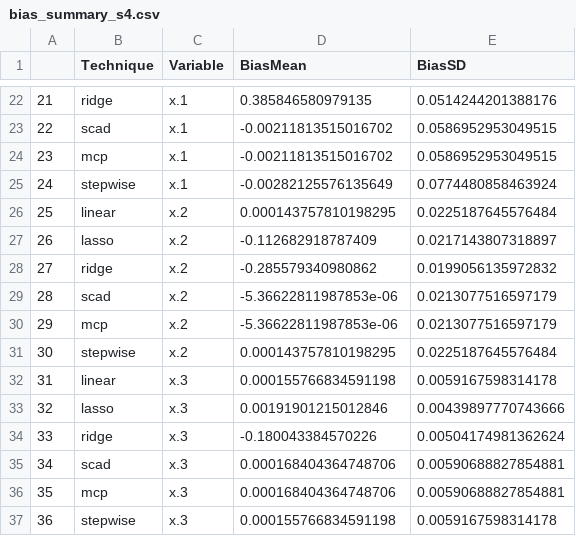
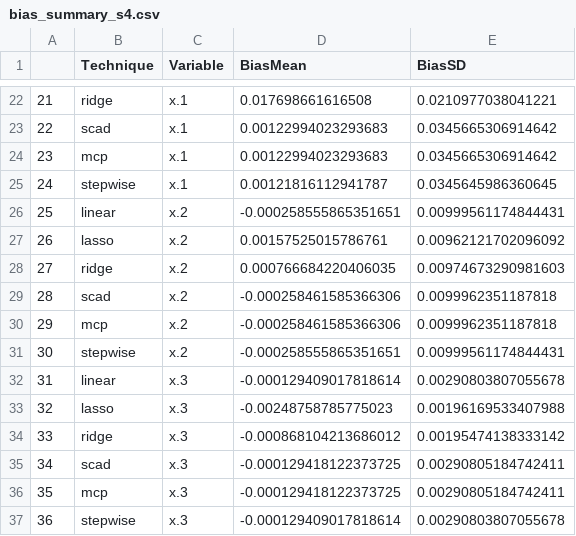
Before and after one commit to RaspberryEmma/Model-Selection-Sim-Study, a CSV file: data/bias_summary_s4.csv, drawn as a sheet; only a part is shown, gaps mark what is left out; the diff covers the shown part only.

```diff
--- a/data/bias_summary_s4.csv
+++ b/data/bias_summary_s4.csv
@@ -22,16 +22,16 @@
-"21","ridge","x.1",0.385846580979135,0.0514244201388176
-"22","scad","x.1",-0.00211813515016702,0.0586952953049515
-"23","mcp","x.1",-0.00211813515016702,0.0586952953049515
-"24","stepwise","x.1",-0.00282125576135649,0.0774480858463924
-"25","linear","x.2",0.000143757810198295,0.0225187645576484
-"26","lasso","x.2",-0.112682918787409,0.0217143807318897
-"27","ridge","x.2",-0.285579340980862,0.0199056135972832
-"28","scad","x.2",-5.36622811987853e-06,0.0213077516597179
-"29","mcp","x.2",-5.36622811987853e-06,0.0213077516597179
-"30","stepwise","x.2",0.000143757810198295,0.0225187645576484
-"31","linear","x.3",0.000155766834591198,0.0059167598314178
-"32","lasso","x.3",0.00191901215012846,0.00439897770743666
-"33","ridge","x.3",-0.180043384570226,0.00504174981362624
-"34","scad","x.3",0.000168404364748706,0.00590688827854881
-"35","mcp","x.3",0.000168404364748706,0.00590688827854881
-"36","stepwise","x.3",0.000155766834591198,0.0059167598314178
+"21","ridge","x.1",0.017698661616508,0.0210977038041221
+"22","scad","x.1",0.00122994023293683,0.0345665306914642
+"23","mcp","x.1",0.00122994023293683,0.0345665306914642
+"24","stepwise","x.1",0.00121816112941787,0.0345645986360645
+"25","linear","x.2",-0.000258555865351651,0.00999561174844431
+"26","lasso","x.2",0.00157525015786761,0.00962121702096092
+"27","ridge","x.2",0.000766684220406035,0.00974673290981603
+"28","scad","x.2",-0.000258461585366306,0.0099962351187818
+"29","mcp","x.2",-0.000258461585366306,0.0099962351187818
+"30","stepwise","x.2",-0.000258555865351651,0.00999561174844431
+"31","linear","x.3",-0.000129409017818614,0.00290803807055678
+"32","lasso","x.3",-0.00248758785775023,0.00196169533407988
+"33","ridge","x.3",-0.000868104213686012,0.00195474138333142
+"34","scad","x.3",-0.000129418122373725,0.00290805184742411
+"35","mcp","x.3",-0.000129418122373725,0.00290805184742411
+"36","stepwise","x.3",-0.000129409017818614,0.00290803807055678
```
Also changed, not shown: 38 edited cells elsewhere in this file, data/coef_summary_ lasso _s1.csv, data/coef_summary_ lasso _s2.csv, 45 other files.
